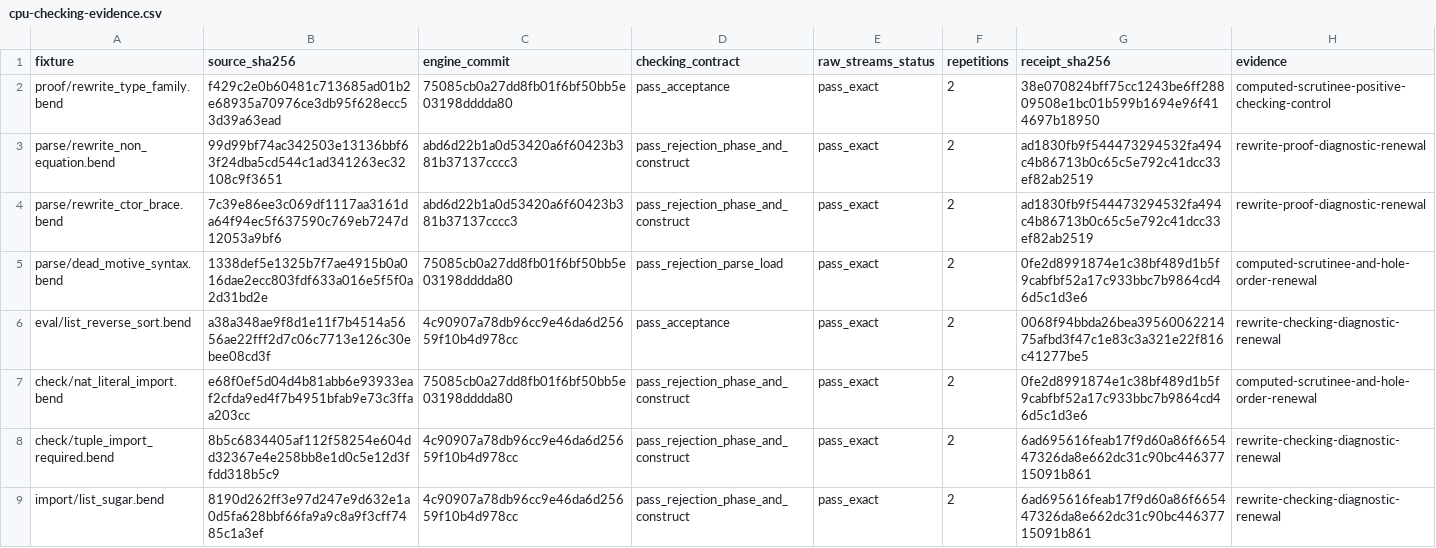
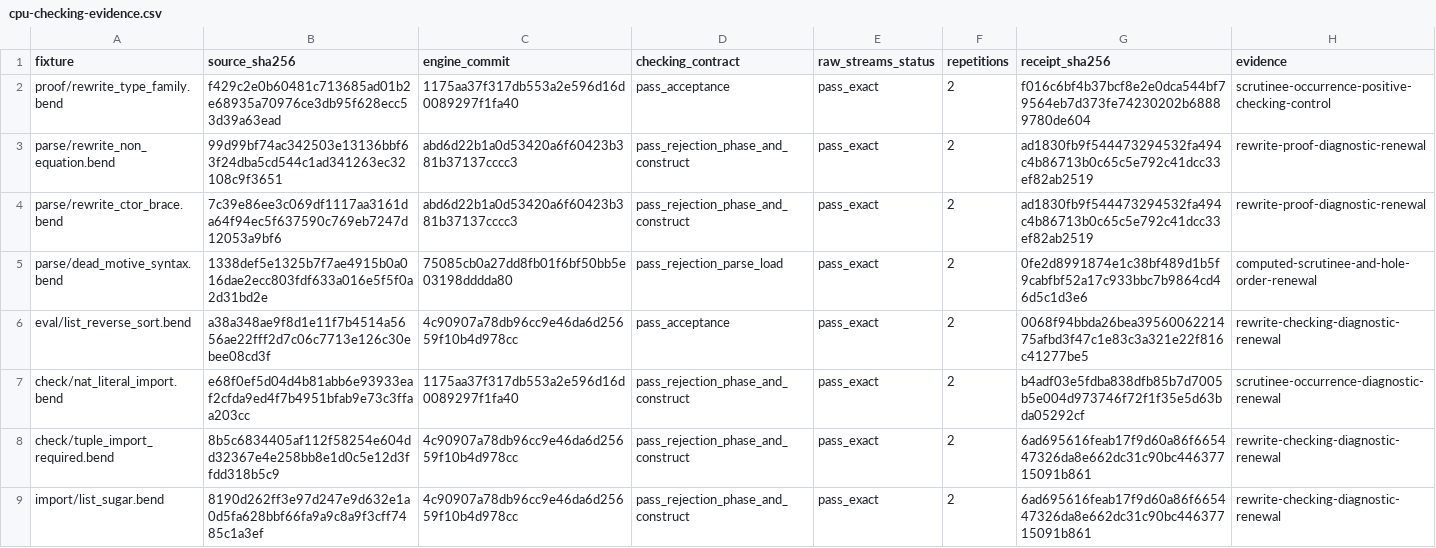
Before and after one commit to TeamDman/teamy-bend, a CSV file: docs/cpu-checking-evidence.csv, drawn as a sheet; only a part is shown; the diff covers the shown part only.

Commit message:
Record scrutinee diagnostic parity checkpoint and remaining gaps

```diff
--- a/docs/cpu-checking-evidence.csv
+++ b/docs/cpu-checking-evidence.csv
@@ -1,3 +1,3 @@
 fixture,source_sha256,engine_commit,checking_contract,raw_streams_status,repetitions,receipt_sha256,evidence
-proof/rewrite_type_family.bend,f429c2e0b60481c713685ad01b2e68935a70976ce3db95f628ecc53d39a63ead,75085cb0a27dd8fb01f6bf50bb5e03198dddda80,pass_acceptance,pass_exact,2,38e070824bff75cc1243be6ff28809508e1bc01b599b1694e96f414697b18950,computed-scrutinee-positive-checking-control
+proof/rewrite_type_family.bend,f429c2e0b60481c713685ad01b2e68935a70976ce3db95f628ecc53d39a63ead,1175aa37f317db553a2e596d16d0089297f1fa40,pass_acceptance,pass_exact,2,f016c6bf4b37bcf8e2e0dca544bf79564eb7d373fe74230202b68889780de604,scrutinee-occurrence-positive-checking-control
 parse/rewrite_non_equation.bend,99d99bf74ac342503e13136bbf63f24dba5cd544c1ad341263ec32108c9f3651,abd6d22b1a0d53420a6f60423b381b37137cccc3,pass_rejection_phase_and_construct,pass_exact,2,ad1830fb9f544473294532fa494c4b86713b0c65c5e792c41dcc33ef82ab2519,rewrite-proof-diagnostic-renewal
@@ -6,3 +6,3 @@ parse/dead_motive_syntax.bend,1338def5e1325b7f7ae4915b0a016dae2ecc803fdf633a016e
 eval/list_reverse_sort.bend,a38a348ae9f8d1e11f7b4514a5656ae22fff2d7c06c7713e126c30ebee08cd3f,4c90907a78db96cc9e46da6d25659f10b4d978cc,pass_acceptance,pass_exact,2,0068f94bbda26bea3956006221475afbd3f47c1e83c3a321e22f816c41277be5,rewrite-checking-diagnostic-renewal
-check/nat_literal_import.bend,e68f0ef5d04d4b81abb6e93933eaf2cfda9ed4f7b4951bfab9e73c3ffaa203cc,75085cb0a27dd8fb01f6bf50bb5e03198dddda80,pass_rejection_phase_and_construct,pass_exact,2,0fe2d8991874e1c38bf489d1b5f9cabfbf52a17c933bbc7b9864cd46d5c1d3e6,computed-scrutinee-and-hole-order-renewal
+check/nat_literal_import.bend,e68f0ef5d04d4b81abb6e93933eaf2cfda9ed4f7b4951bfab9e73c3ffaa203cc,1175aa37f317db553a2e596d16d0089297f1fa40,pass_rejection_phase_and_construct,pass_exact,2,b4adf03e5fdba838dfb85b7d7005b5e004d973746f72f1f35e5d63bda05292cf,scrutinee-occurrence-diagnostic-renewal
 check/tuple_import_required.bend,8b5c6834405af112f58254e604dd32367e4e258bb8e1d0c5e12d3ffdd318b5c9,4c90907a78db96cc9e46da6d25659f10b4d978cc,pass_rejection_phase_and_construct,pass_exact,2,6ad695616feab17f9d60a86f665447326da8e662dc31c90bc44637715091b861,rewrite-checking-diagnostic-renewal
```
Also changed, not shown: 11 added rows and 15 edited cells elsewhere in this file, 5 other files.
